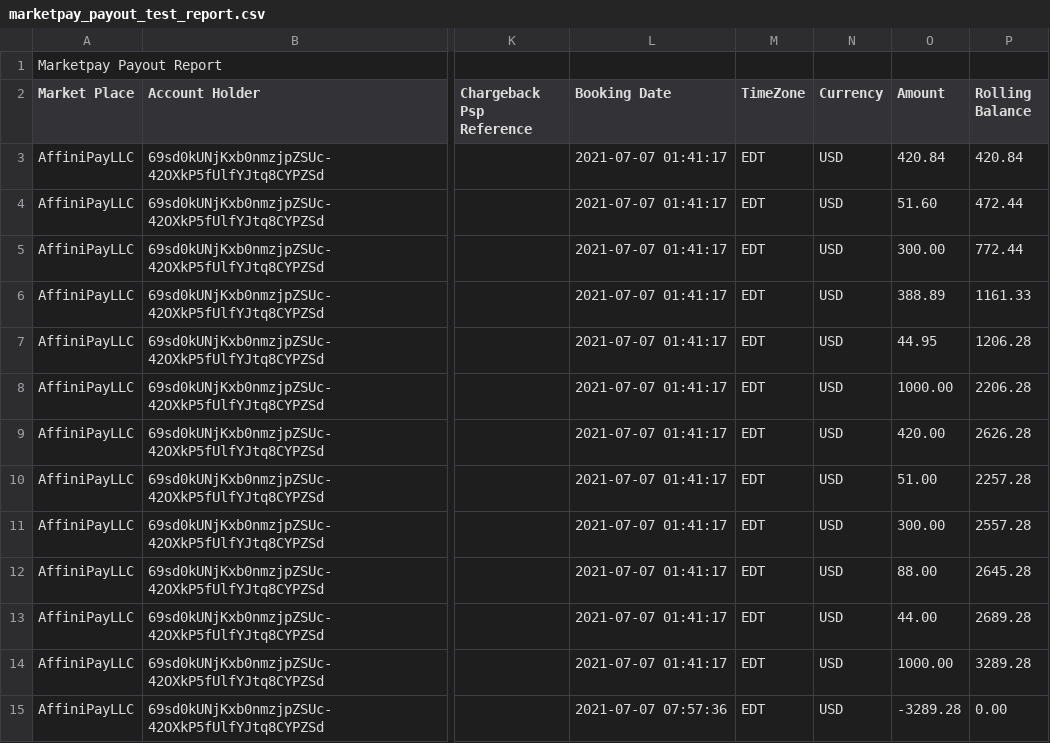
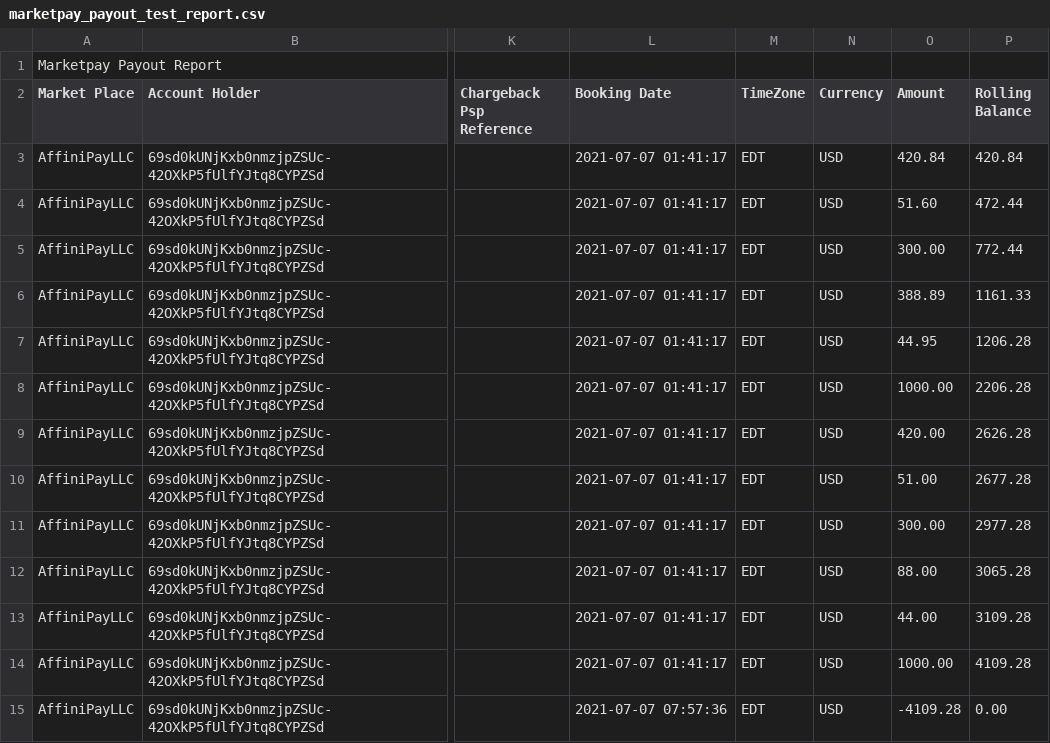
Before and after one commit to kevinytan/dump, a CSV file: marketpay_payout_test_report.csv, drawn as a sheet; only a part is shown, gaps mark what is left out; the diff names each change by its address in the sheet, - before the commit and + after, or states it on an @@ line.

Commit message:
Update marketpay_payout_test_report.csv

```diff
--- a/marketpay_payout_test_report.csv
+++ b/marketpay_payout_test_report.csv
-P10 (Rolling Balance): 2257.28
+P10 (Rolling Balance): 2677.28
-P11 (Rolling Balance): 2557.28
+P11 (Rolling Balance): 2977.28
-P12 (Rolling Balance): 2645.28
+P12 (Rolling Balance): 3065.28
-P13 (Rolling Balance): 2689.28
+P13 (Rolling Balance): 3109.28
-P14 (Rolling Balance): 3289.28
+P14 (Rolling Balance): 4109.28
-O15 (Amount): -3289.28
+O15 (Amount): -4109.28
```
